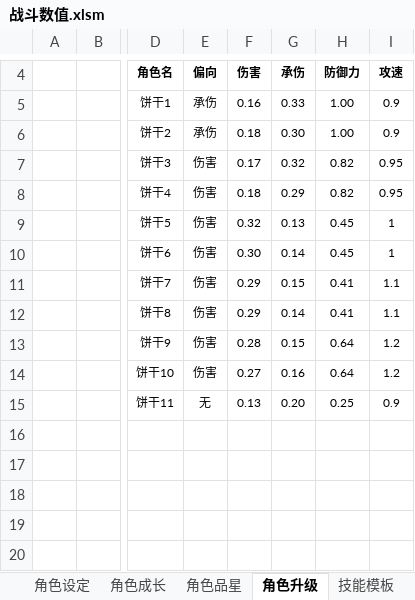
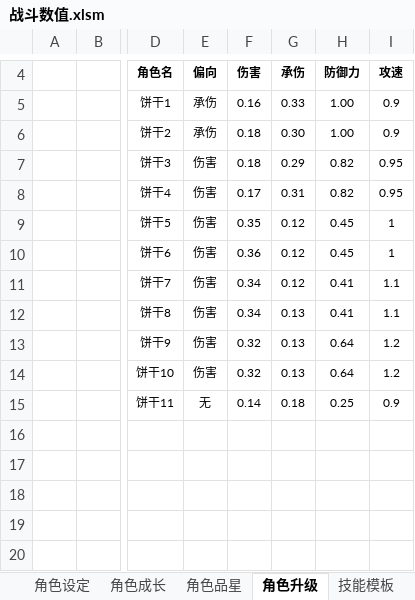
Before and after one commit to woomoody/NumDesTools, an Excel workbook: NumDesTools/doc/战斗数值.xlsm, sheet 角色升级, drawn as a sheet; only a part is shown, gaps mark what is left out; values as stored, in another font and other column widths than the file's, no borders; the diff names each change by its address in the sheet, - before the commit and + after, or states it on an @@ line.

```diff
--- a/NumDesTools/doc/战斗数值.xlsm (sheet 角色升级)
+++ b/NumDesTools/doc/战斗数值.xlsm (sheet 角色升级)
-F7: 0.17
+F7: 0.18
-G7: 0.32
+G7: 0.29
-F8: 0.18
+F8: 0.17
-G8: 0.29
+G8: 0.31
-F9: 0.32
+F9: 0.35
-G9: 0.13
+G9: 0.12
-F10: 0.30
+F10: 0.36
-G10: 0.14
+G10: 0.12
-F11:F12: 0.29
+F11:F12: 0.34
-G11: 0.15
+G11: 0.12
-G12: 0.14
+G12: 0.13
-F13: 0.28
+F13: 0.32
-G13: 0.15
+G13: 0.13
-F14: 0.27
+F14: 0.32
-G14: 0.16
+G14: 0.13
-F15: 0.13
+F15: 0.14
-G15: 0.20
+G15: 0.18
```
Also changed, not shown: sheet 怪物设定, sheet 战斗模拟, sheet 基础模型, sheet 角色设定, sheet 技能模板, sheet 角色技能, 1 more sheet, formulas that keep their value, hidden cells, NumDesTools/doc/角色怪物数据生成.xlsm, NumDesTools/doc/角色表.xlsx, 1 other file.
